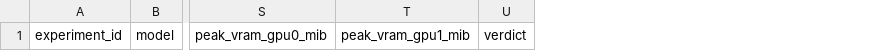
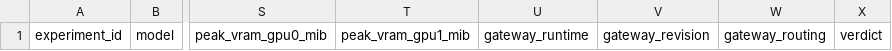
Before and after one commit to loopwhile/v100-llm-test, a CSV file: reports/comparison.csv, drawn as a sheet; only a part is shown, gaps mark what is left out; the diff names each change by its address in the sheet, - before the commit and + after, or states it on an @@ line.

```diff
--- a/reports/comparison.csv
+++ b/reports/comparison.csv
+column U, row 1: gateway_runtime
+column V, row 1: gateway_revision
+column W, row 1: gateway_routing
```
Also changed, not shown: results/summary.csv, 16 other files.
